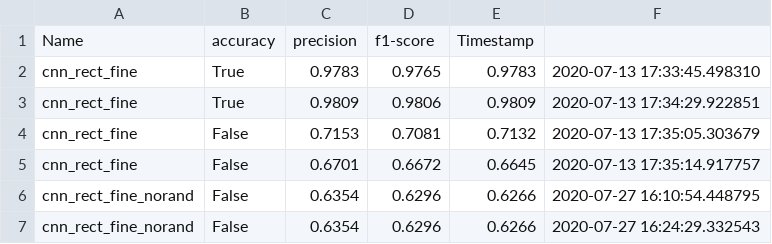
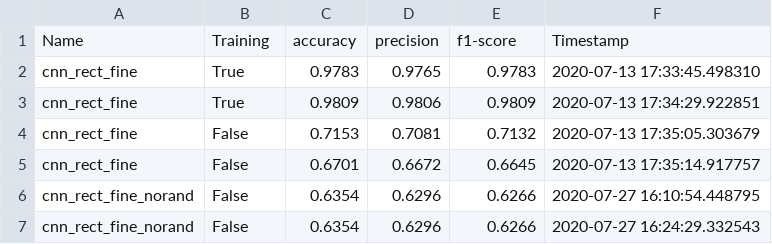
Before and after one commit to luantber/benchmark-speech-emotion-recognition, a CSV file: ravdess_benchmark.csv, drawn as a sheet.

Commit message:
Update ravdess_benchmark.csv

```diff
--- a/ravdess_benchmark.csv
+++ b/ravdess_benchmark.csv
@@ -1,2 +1,2 @@
-Name,accuracy,precision,f1-score,Timestamp
+Name,Training,accuracy,precision,f1-score,Timestamp
 cnn_rect_fine,True,0.9783,0.9765,0.9783,2020-07-13 17:33:45.498310
```
